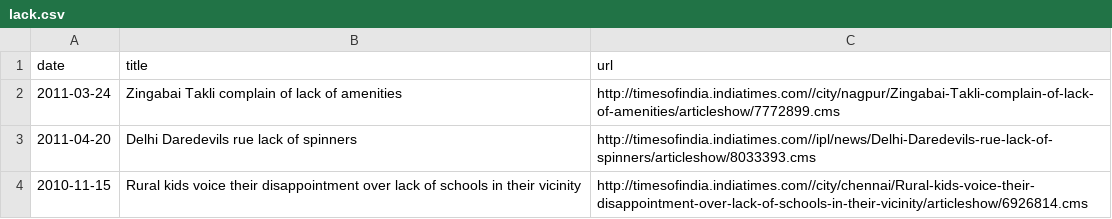
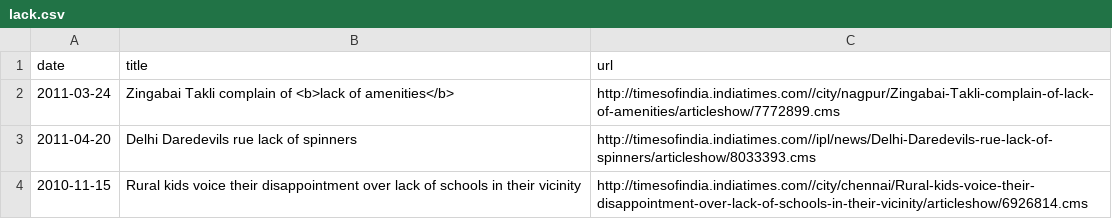
Before and after one commit to VijayKrishna/today-we-lack, a CSV file: data/lack.csv, drawn as a sheet; only a part is shown.

```diff
--- a/data/lack.csv
+++ b/data/lack.csv
@@ -1,3 +1,3 @@
 date,title,url
-2011-03-24,"Zingabai Takli complain of lack of amenities",http://timesofindia.indiatimes.com//city/nagpur/Zingabai-Takli-complain-of-lack-of-amenities/articleshow/7772899.cms
+2011-03-24,"Zingabai Takli complain of <b>lack of amenities</b>",http://timesofindia.indiatimes.com//city/nagpur/Zingabai-Takli-complain-of-lack-of-amenities/articleshow/7772899.cms
 2011-04-20,"Delhi Daredevils rue lack of spinners",http://timesofindia.indiatimes.com//ipl/news/Delhi-Daredevils-rue-lack-of-spinners/articleshow/8033393.cms
```
Also changed, not shown: 3 other files.
